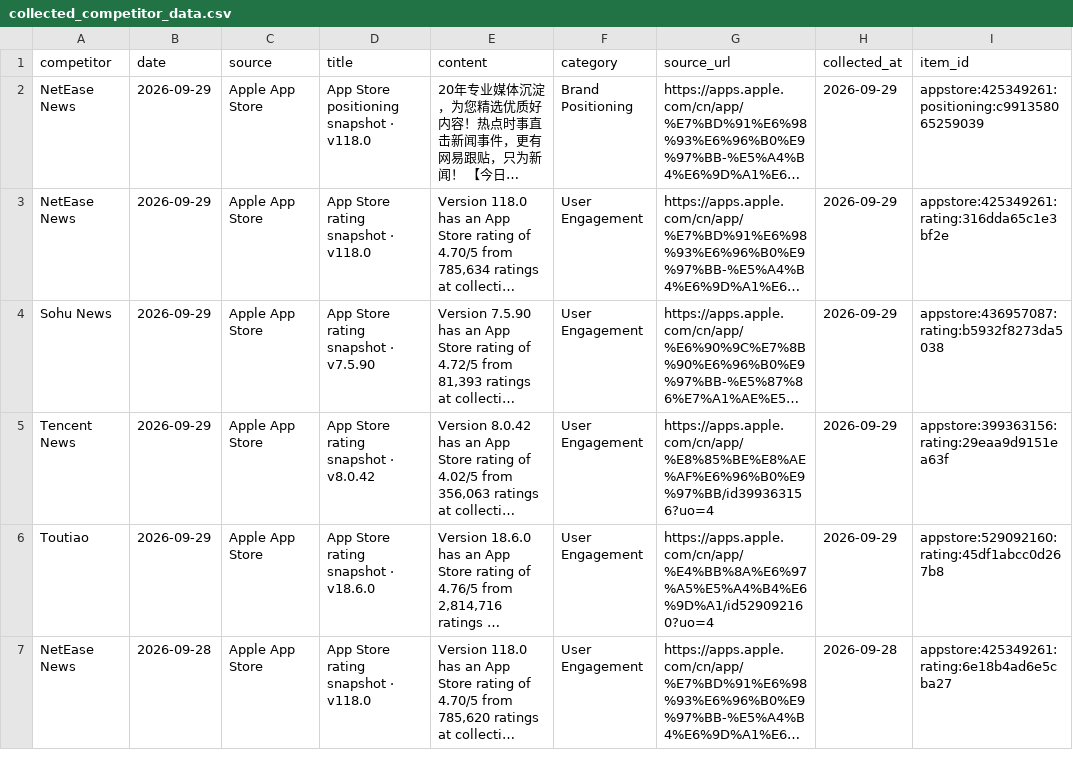
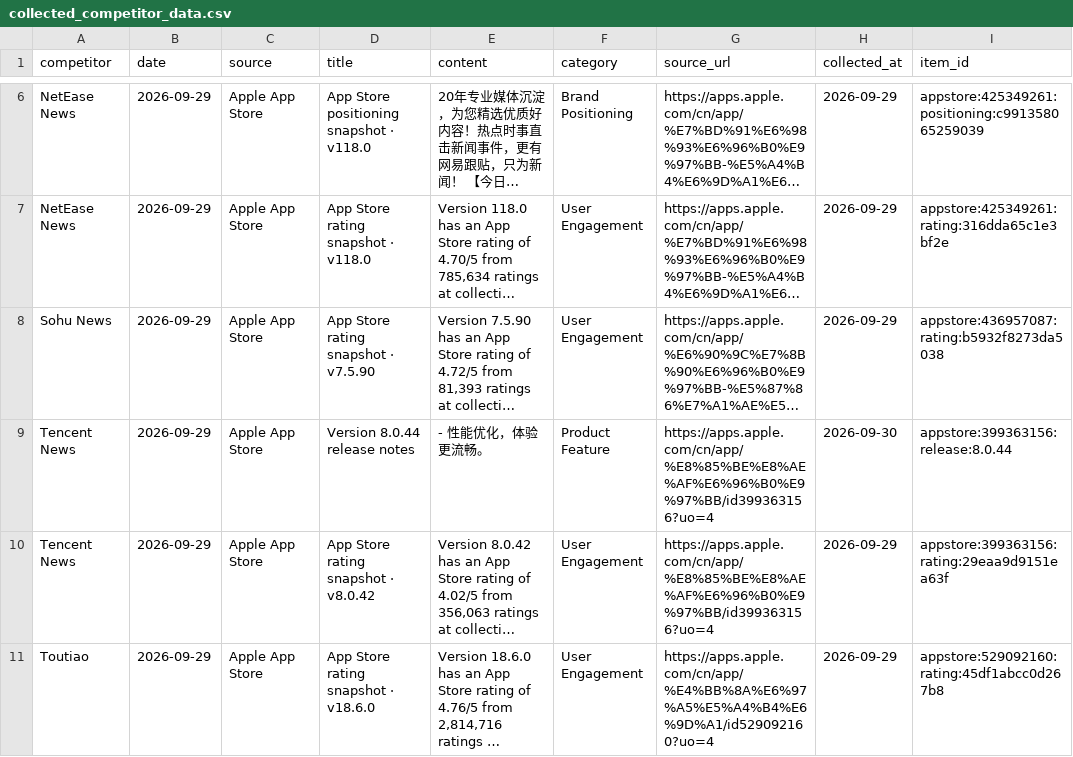
Before and after one commit to zhengyb-hub/ai-competitor-marketing-brief-agent, a CSV file: data/collected_competitor_data.csv, drawn as a sheet; only a part is shown, gaps mark what is left out; the shorter side is filled out with more unchanged rows; long unchanged cells end in …; the diff covers the shown part only; the diff names each change by its address in the sheet, - before the commit and + after, or states it on an @@ line.

```diff
--- a/data/collected_competitor_data.csv
+++ b/data/collected_competitor_data.csv
+row 9: Tencent News | 2026-09-29 | Apple App Store | Version 8.0.44 release notes | - 性能优化，体验更流畅。 | Product Feature | https://apps.apple.com/cn/app/%E8%85%BE%E8%AE%AF%E6%96%B0%E9%97%BB/id399363156?uo=4 | 2026-09-30 | appstore:399363156:release:8.0.44
```
Also changed, not shown: 4 added rows and 5 removed rows elsewhere in this file.
